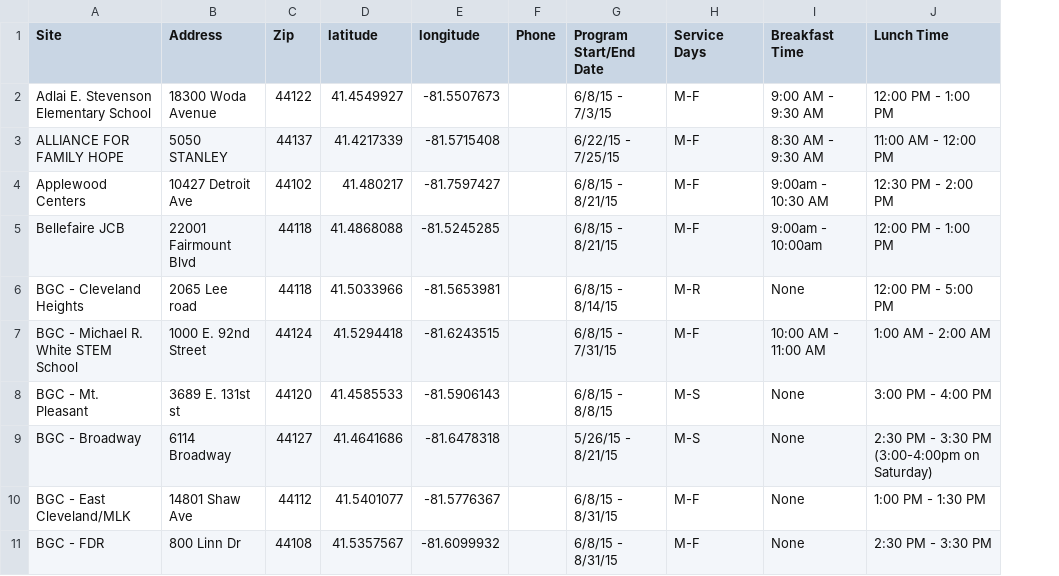
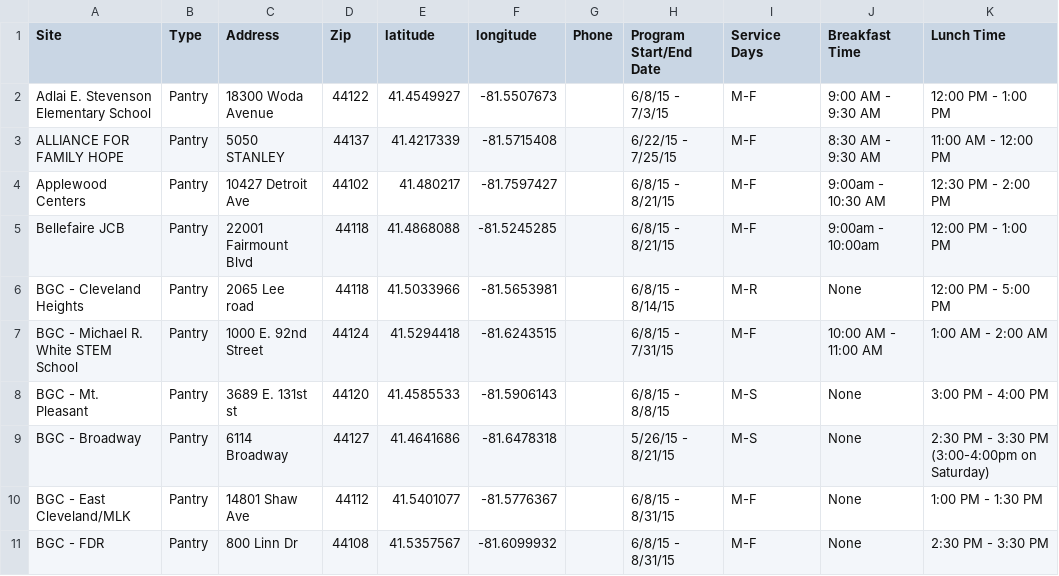
Before and after one commit to philtrimble/marillac, a CSV file: data/scratch/kids_programs_ data.csv, drawn as a sheet; only a part is shown; the diff names each change by its address in the sheet, - before the commit and + after, or states it on an @@ line.

Commit message:
Re-up of the geojson

```diff
--- a/data/scratch/kids_programs_ data.csv
+++ b/data/scratch/kids_programs_ data.csv
+column B (Type), rows 2-11: all Pantry
```
